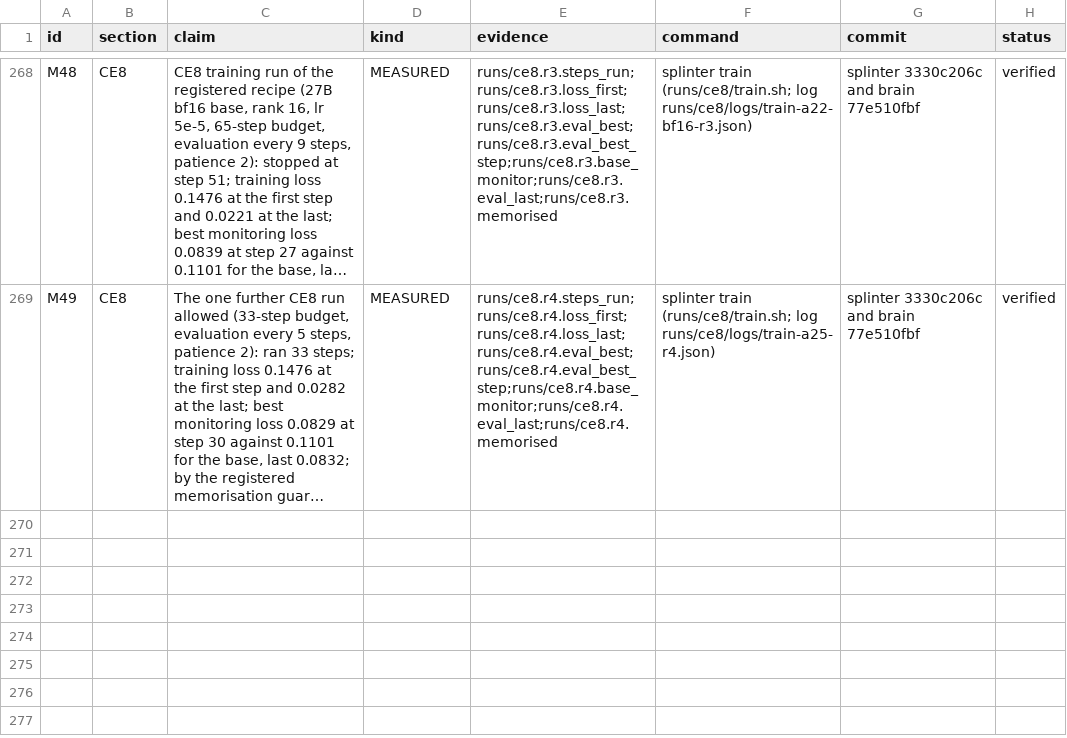
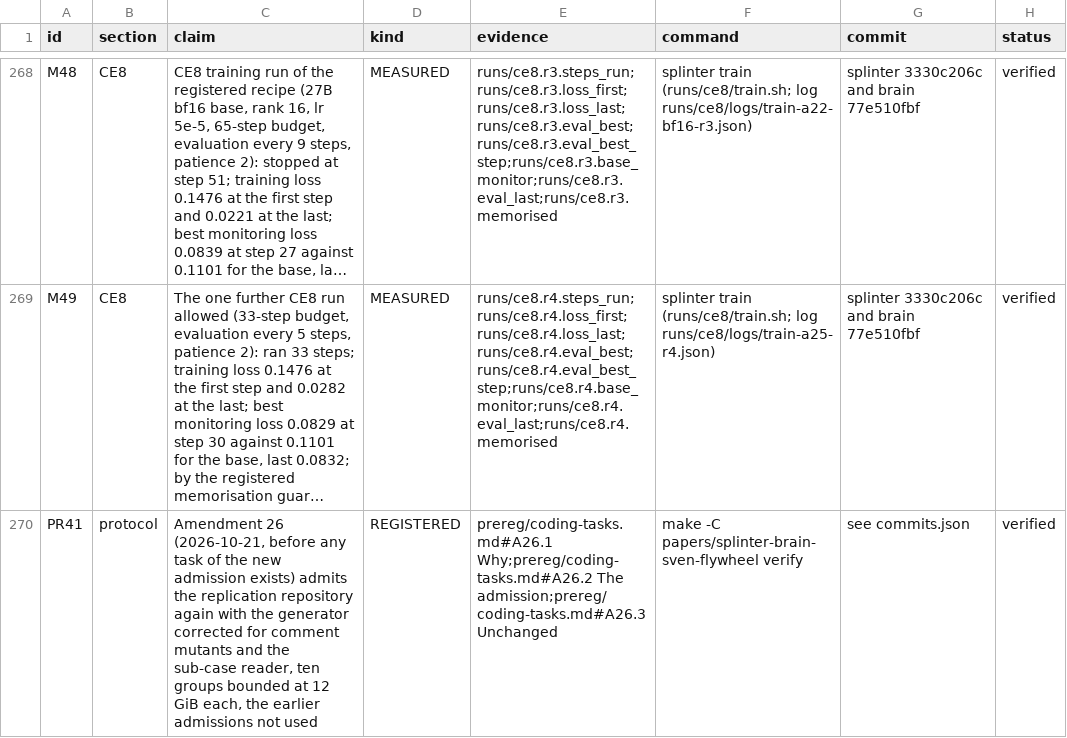
Before and after one commit to swedishembedded/splinter, a CSV file: papers/splinter-brain-sven-flywheel/data/claims.csv, drawn as a sheet; only a part is shown, gaps mark what is left out; long unchanged cells end in …; the diff names each change by its address in the sheet, - before the commit and + after, or states it on an @@ line.

Commit message:
paper: deviations table names Amendment 26 (the replication repository admitted again)

```diff
--- a/papers/splinter-brain-sven-flywheel/data/claims.csv
+++ b/papers/splinter-brain-sven-flywheel/data/claims.csv
+row 270: PR41 | protocol | Amendment 26 (2026-10-21, before any task of the new admission exists) admits the replication repository again with the generator corrected for comment mutants and the sub-case reader, ten groups bounded at 12 GiB each, the earlier admissions not used | REGISTERED | prereg/coding-tasks.md#A26.1 Why;prereg/coding-tasks.md#A26.2 The admission;prereg/coding-tasks.md#A26.3 Unchanged | make -C papers/splinter-brain-sven-flywheel verify | see commits.json | verified
```
Also changed, not shown: 1 other file.
